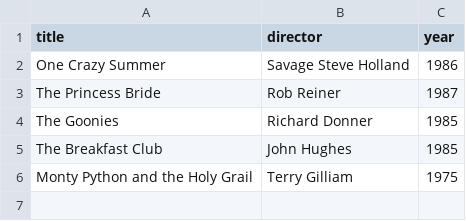
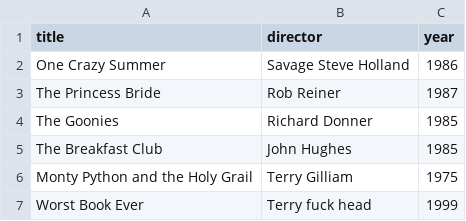
Before and after one commit to msuhaib01/webflyx, a CSV file: classics.csv, drawn as a sheet; the diff names each change by its address in the sheet, - before the commit and + after, or states it on an @@ line.

Commit message:
D: add quotes

```diff
--- a/classics.csv
+++ b/classics.csv
+row 7: Worst Book Ever | Terry fuck head | 1999
```
